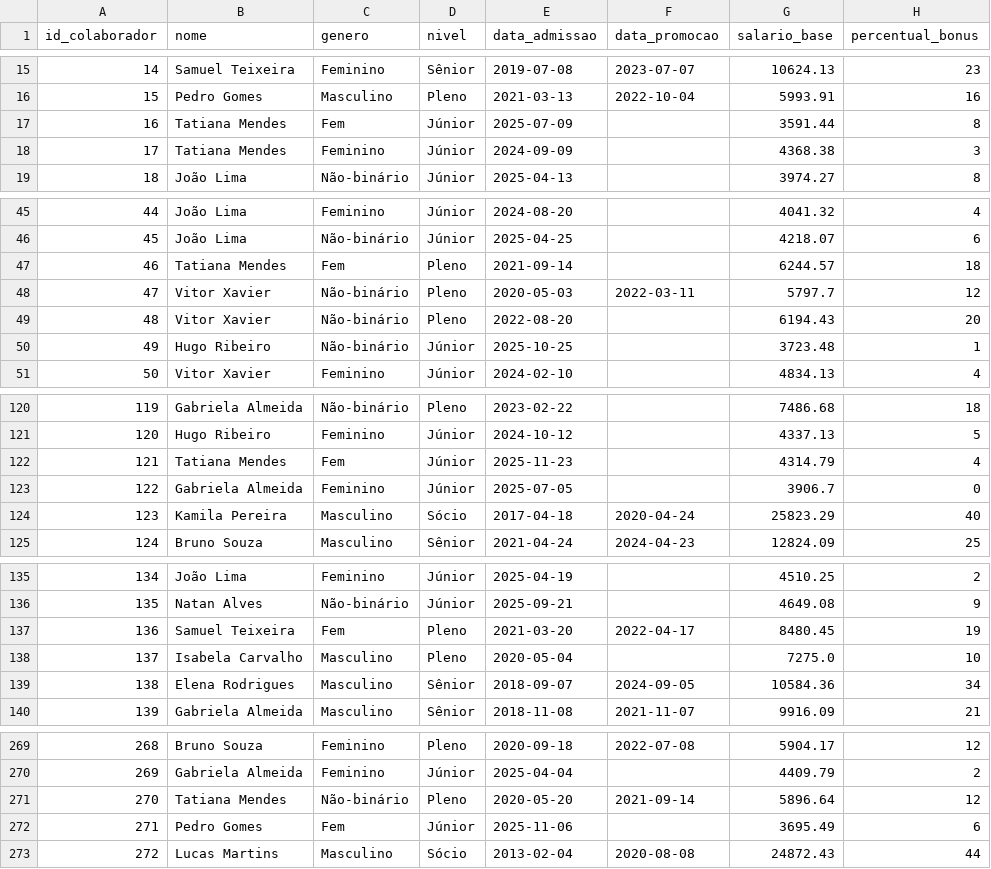
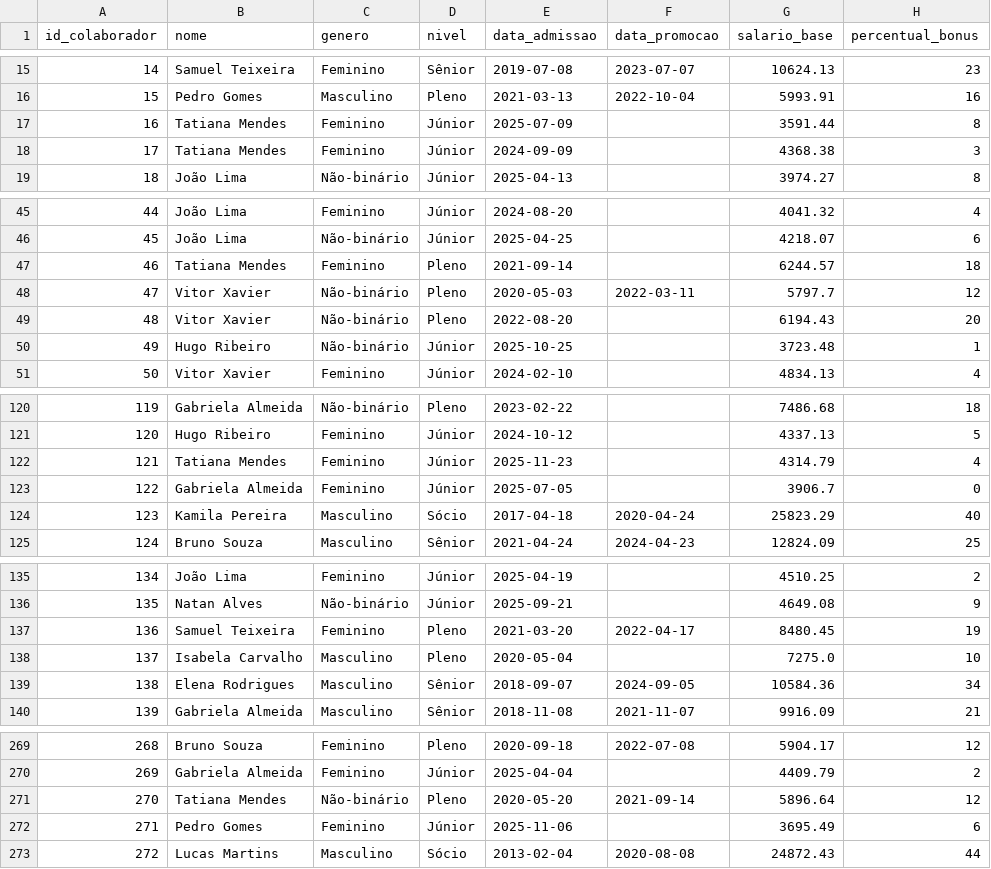
Before and after one commit to bispomariana/Projeto-de-Nivelamento00---LACEDA, a CSV file: dados/funcionarios_limpo.csv, drawn as a sheet; only a part is shown, gaps mark what is left out; the diff covers the shown part only; the diff names each change by its address in the sheet, - before the commit and + after, or states it on an @@ line.

Commit message:
Standardize gender values in data cleaning script

```diff
--- a/dados/funcionarios_limpo.csv
+++ b/dados/funcionarios_limpo.csv
-C17 (genero): Fem
+C17 (genero): Feminino
-C47 (genero): Fem
+C47 (genero): Feminino
-C122 (genero): Fem
+C122 (genero): Feminino
-C137 (genero): Fem
+C137 (genero): Feminino
-C272 (genero): Fem
+C272 (genero): Feminino
```
Also changed, not shown: 7 edited cells elsewhere in this file, 1 other file.
